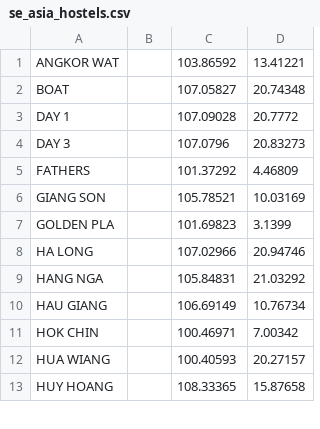
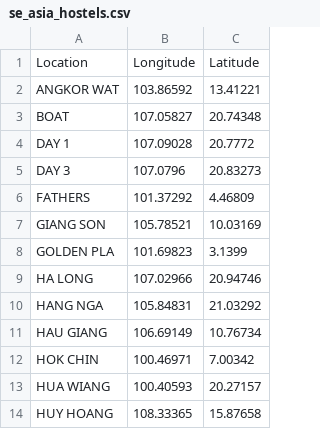
Before and after one commit to davehorsey/geo-data, a CSV file: hostels/se_asia_hostels.csv, drawn as a sheet; only a part is shown; removed rows and columns are numbered as before the commit, all else as after; the diff names each change by its address in the sheet, - before the commit and + after, or states it on an @@ line.

```diff
--- a/hostels/se_asia_hostels.csv
+++ b/hostels/se_asia_hostels.csv
-column B, empty
+row 1: Location | Longitude | Latitude
```
Also changed, not shown: 1 other file.
